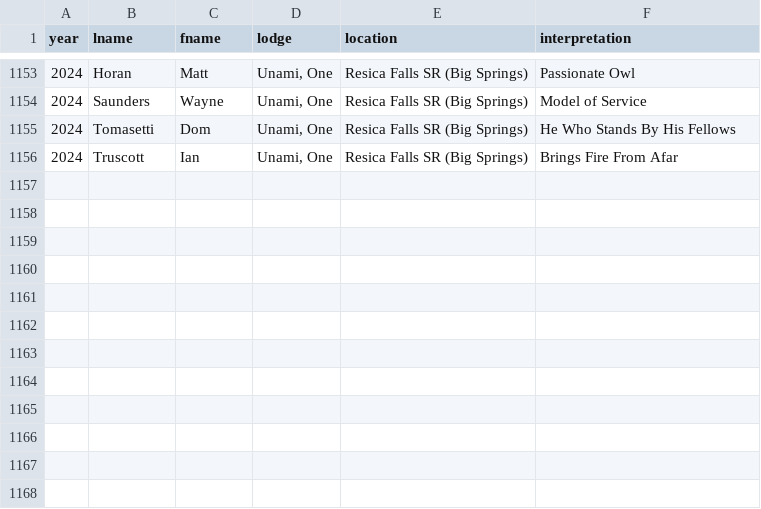
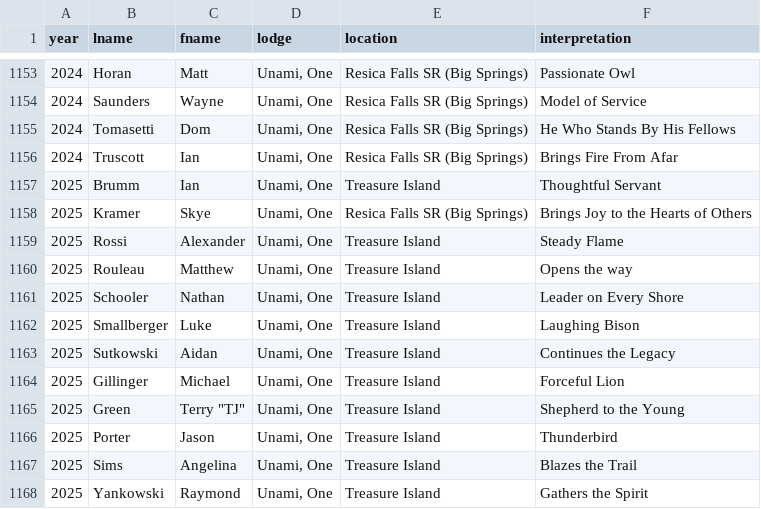
Before and after one commit to colbsa/UnamiLodge.org, a CSV file: _data/awards-vigil.csv, drawn as a sheet; only a part is shown, gaps mark what is left out; the diff names each change by its address in the sheet, - before the commit and + after, or states it on an @@ line.

Commit message:
Added 2025 vigil class

```diff
--- a/_data/awards-vigil.csv
+++ b/_data/awards-vigil.csv
+row 1157: 2025 | Brumm | Ian | Unami, One | Treasure Island | Thoughtful Servant
+row 1158: 2025 | Kramer | Skye | Unami, One | Resica Falls SR (Big Springs) | Brings Joy to the Hearts of Others
+row 1159: 2025 | Rossi | Alexander | Unami, One | Treasure Island | Steady Flame
+row 1160: 2025 | Rouleau | Matthew | Unami, One | Treasure Island | Opens the way
+row 1161: 2025 | Schooler | Nathan | Unami, One | Treasure Island | Leader on Every Shore
+row 1162: 2025 | Smallberger | Luke | Unami, One | Treasure Island | Laughing Bison
+row 1163: 2025 | Sutkowski | Aidan | Unami, One | Treasure Island | Continues the Legacy
+row 1164: 2025 | Gillinger | Michael | Unami, One | Treasure Island | Forceful Lion
+row 1165: 2025 | Green | Terry "TJ" | Unami, One | Treasure Island | Shepherd to the Young
+row 1166: 2025 | Porter | Jason | Unami, One | Treasure Island | Thunderbird
+row 1167: 2025 | Sims | Angelina | Unami, One | Treasure Island | Blazes the Trail
+row 1168: 2025 | Yankowski | Raymond | Unami, One | Treasure Island | Gathers the Spirit
```
